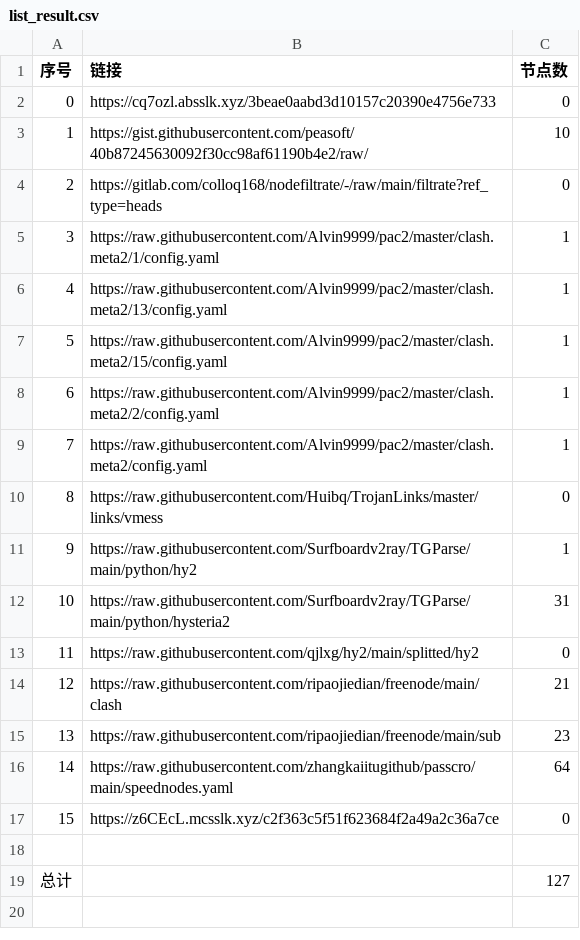
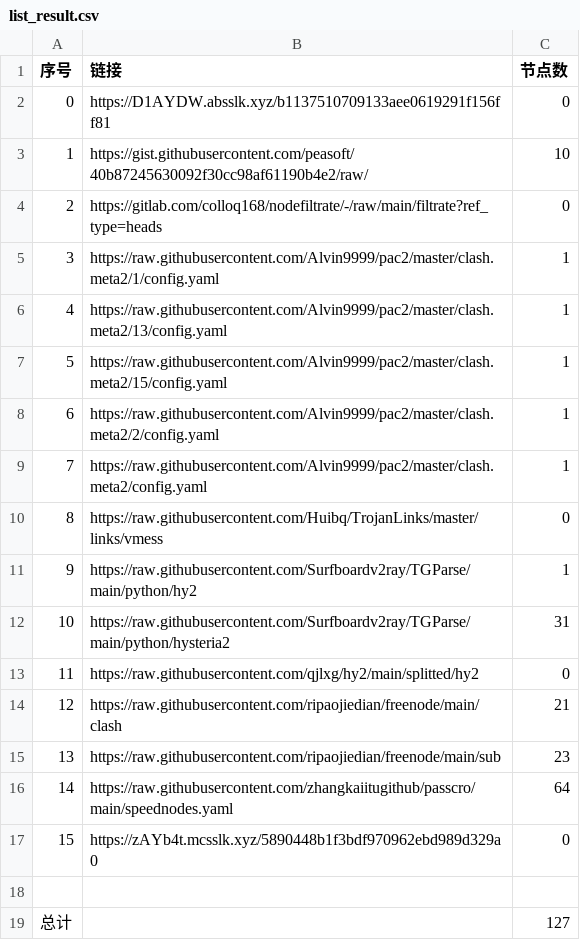
Before and after one commit to suanxidanian/NoMoreWalls, a CSV file: list_result.csv, drawn as a sheet.

```diff
--- a/list_result.csv
+++ b/list_result.csv
@@ -1,3 +1,3 @@
 序号,链接,节点数
-0,https://cq7ozl.absslk.xyz/3beae0aabd3d10157c20390e4756e733,0
+0,https://D1AYDW.absslk.xyz/b1137510709133aee0619291f156ff81,0
 1,https://gist.githubusercontent.com/peasoft/40b87245630092f30cc98af61190b4e2/raw/,10
@@ -16,3 +16,3 @@
 14,https://raw.githubusercontent.com/zhangkaiitugithub/passcro/main/speednodes.yaml,64
-15,https://z6CEcL.mcsslk.xyz/c2f363c5f51f623684f2a49a2c36a7ce,0
+15,https://zAYb4t.mcsslk.xyz/5890448b1f3bdf970962ebd989d329a0,0
 
```
Also changed, not shown: 5 other files.
